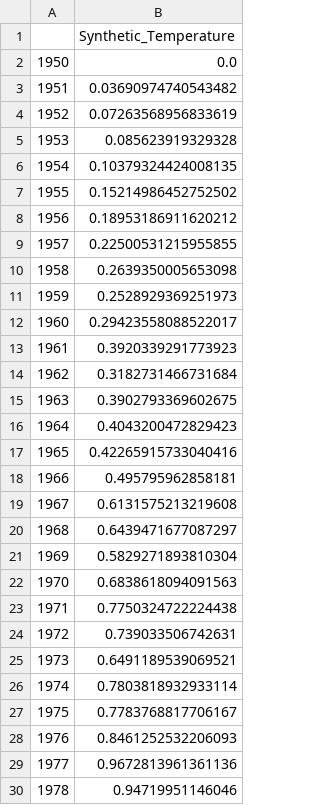
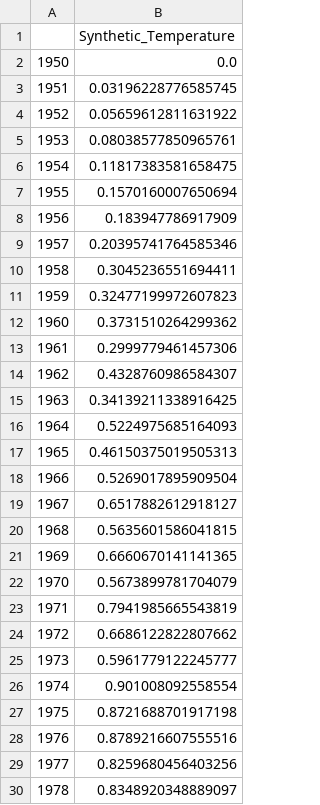
Before and after one commit to Gerbs2193/Programming-for-Data-Analysis-Project, a CSV file: synthetic_temperature_data.csv, drawn as a sheet; only a part is shown; the diff covers the shown part only.

```diff
--- a/synthetic_temperature_data.csv
+++ b/synthetic_temperature_data.csv
@@ -2,29 +2,29 @@
 1950,0.0
-1951,0.03690974740543482
-1952,0.07263568956833619
-1953,0.085623919329328
-1954,0.10379324424008135
-1955,0.15214986452752502
-1956,0.18953186911620212
-1957,0.22500531215955855
-1958,0.2639350005653098
-1959,0.2528929369251973
-1960,0.29423558088522017
-1961,0.3920339291773923
-1962,0.3182731466731684
-1963,0.3902793369602675
-1964,0.4043200472829423
-1965,0.42265915733040416
-1966,0.495795962858181
-1967,0.6131575213219608
-1968,0.6439471677087297
-1969,0.5829271893810304
-1970,0.6838618094091563
-1971,0.7750324722224438
-1972,0.739033506742631
-1973,0.6491189539069521
-1974,0.7803818932933114
-1975,0.7783768817706167
-1976,0.8461252532206093
-1977,0.9672813961361136
-1978,0.94719951146046
+1951,0.03196228776585745
+1952,0.05659612811631922
+1953,0.08038577850965761
+1954,0.11817383581658475
+1955,0.1570160007650694
+1956,0.183947786917909
+1957,0.20395741764585346
+1958,0.3045236551694411
+1959,0.32477199972607823
+1960,0.3731510264299362
+1961,0.2999779461457306
+1962,0.4328760986584307
+1963,0.34139211338916425
+1964,0.5224975685164093
+1965,0.46150375019505313
+1966,0.5269017895909504
+1967,0.6517882612918127
+1968,0.5635601586041815
+1969,0.6660670141141365
+1970,0.5673899781704079
+1971,0.7941985665543819
+1972,0.6686122822807662
+1973,0.5961779122245777
+1974,0.901008092558554
+1975,0.8721688701917198
+1976,0.8789216607555516
+1977,0.8259680456403256
+1978,0.8348920348889097
```
Also changed, not shown: 45 edited cells elsewhere in this file, 3 other files.
